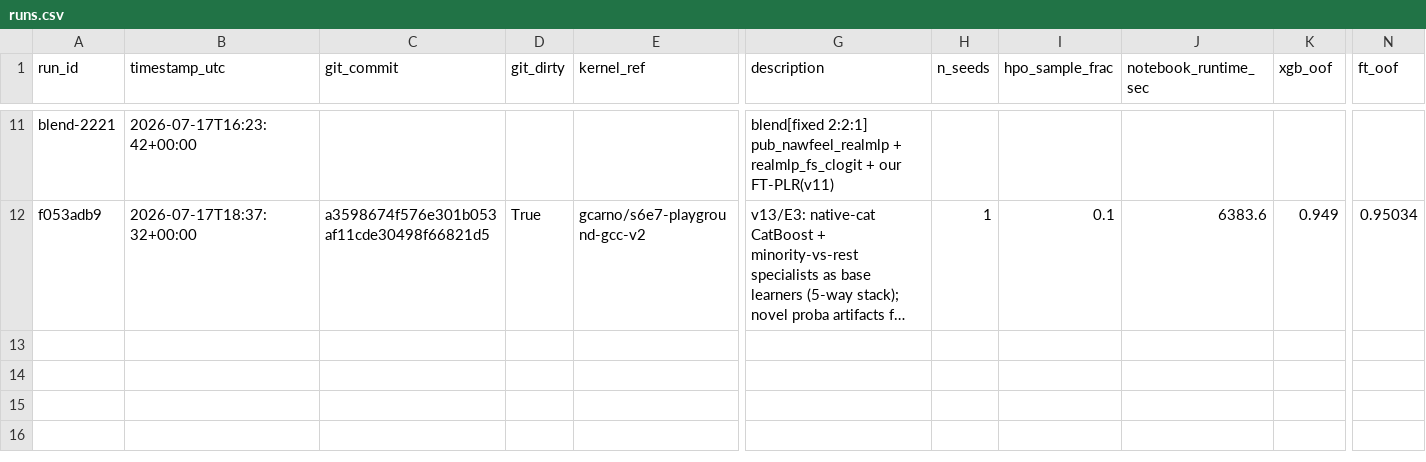
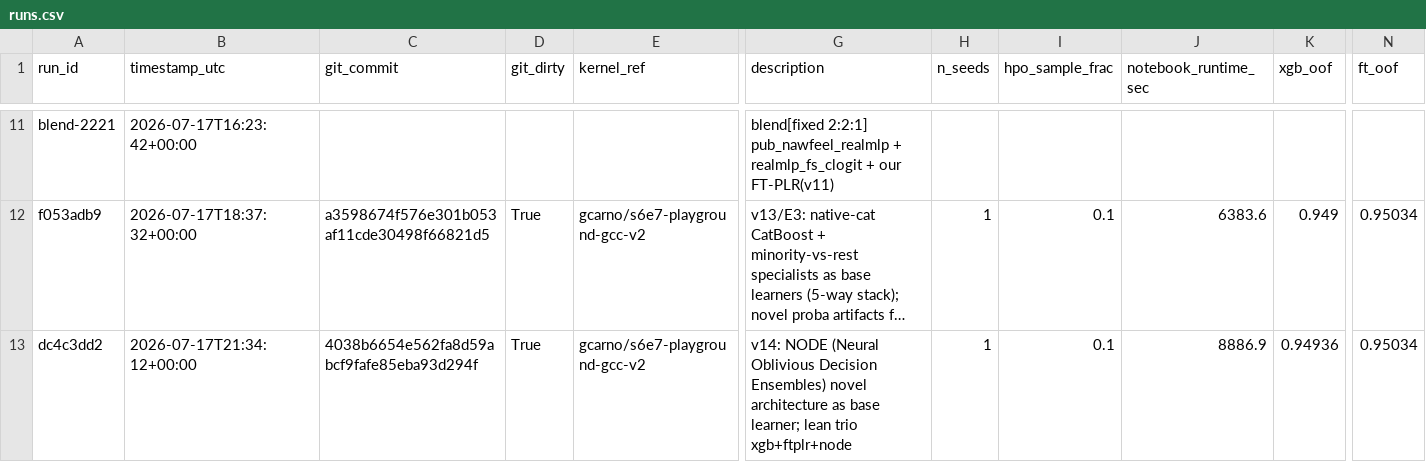
Before and after one commit to gccarno/kaggle_playground_s6e7, a CSV file: experiments/runs.csv, drawn as a sheet; only a part is shown, gaps mark what is left out; long unchanged cells end in …; rows hold the shown columns only; the diff names each change by its address in the sheet, - before the commit and + after, or states it on an @@ line.

```diff
--- a/experiments/runs.csv
+++ b/experiments/runs.csv
+row 13: dc4c3dd2 | 2026-07-17T21:34:12+00:00 | 4038b6654e562fa8d59abcf9fafe85eba93d294f | True | gcarno/s6e7-playground-gcc-v2 | v14: NODE (Neural Oblivious Decision Ensembles) novel architecture as base learner; lean trio xgb+ftplr+node | 1 | 0.1 | 8886.9 | 0.94936 | 0.95034
```
Also changed, not shown: 2 other files.
